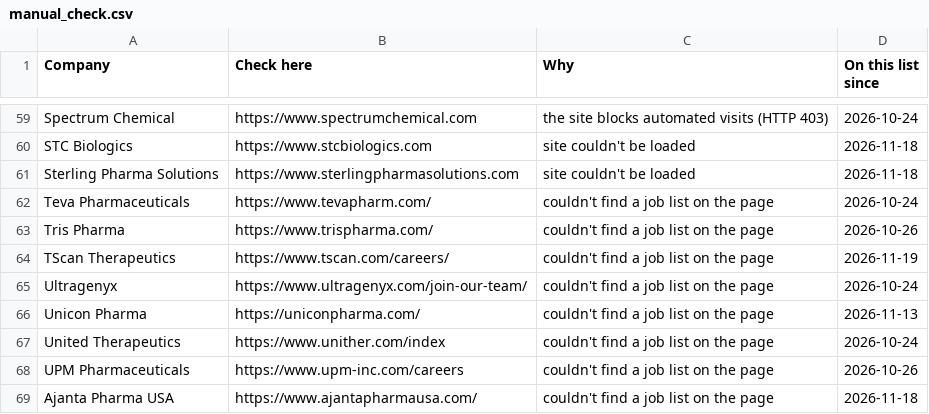
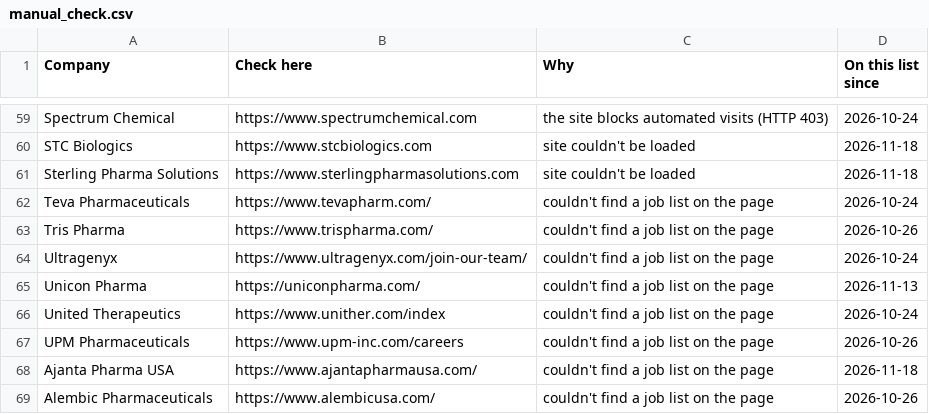
Before and after one commit to arkit-reg/Job_Watch_21, a CSV file: manual_check.csv, drawn as a sheet; only a part is shown, gaps mark what is left out; the shorter side is filled out with more unchanged rows.

```diff
--- a/manual_check.csv
+++ b/manual_check.csv
@@ -63,3 +63,2 @@ Teva Pharmaceuticals,https://www.tevapharm.com/,couldn't find a job list on the
 Tris Pharma,https://www.trispharma.com/,couldn't find a job list on the page,2026-10-26
-TScan Therapeutics,https://www.tscan.com/careers/,couldn't find a job list on the page,2026-11-19
 Ultragenyx,https://www.ultragenyx.com/join-our-team/,couldn't find a job list on the page,2026-10-24
```
Also changed, not shown: jobs_log.csv, 1 other file.
